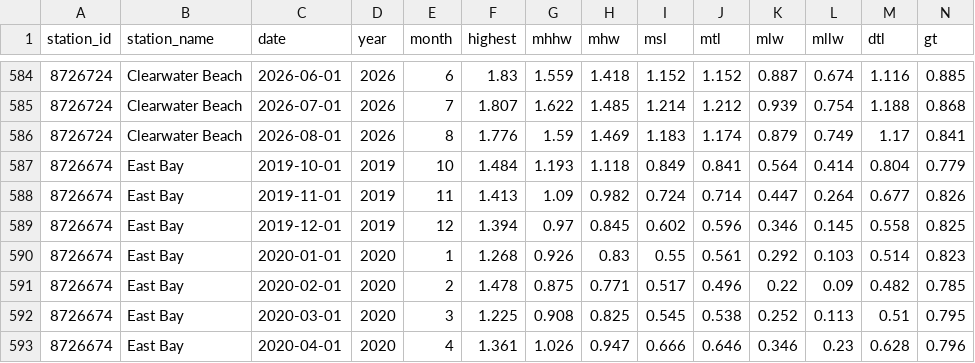
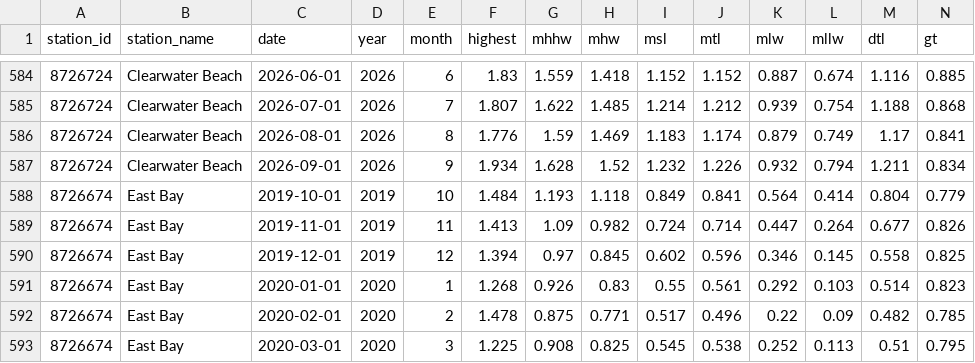
Before and after one commit to tbep-tech/climate-dash, a CSV file: data/slr/monthly_sea_levels.csv, drawn as a sheet; only a part is shown, gaps mark what is left out; the shorter side is filled out with more unchanged rows; rows hold the shown columns only; the diff names each change by its address in the sheet, - before the commit and + after, or states it on an @@ line.

Commit message:
weekly data update 2026-10-13

```diff
--- a/data/slr/monthly_sea_levels.csv
+++ b/data/slr/monthly_sea_levels.csv
+row 587: 8726724 | Clearwater Beach | 2026-09-01 | 2026 | 9 | 1.934 | 1.628 | 1.52 | 1.232 | 1.226 | 0.932 | 0.794 | 1.211 | 0.834
```
Also changed, not shown: 15 other files.
